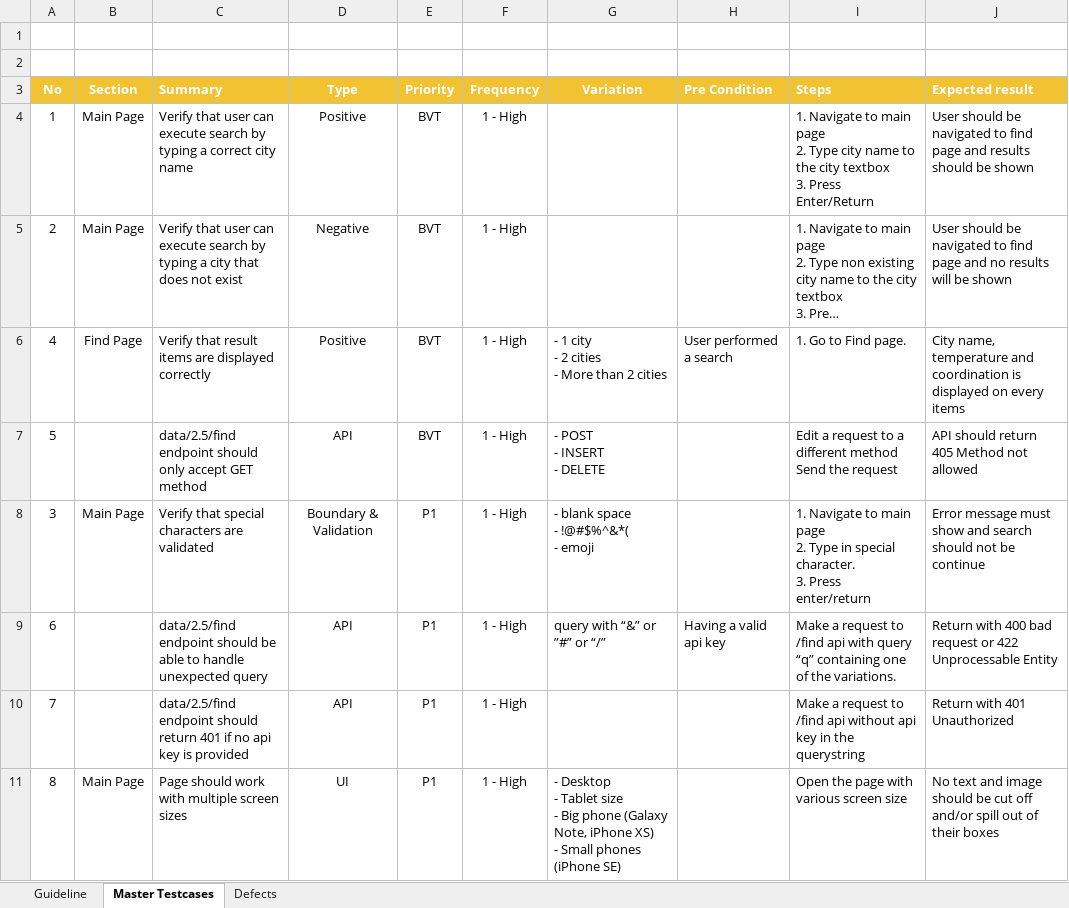
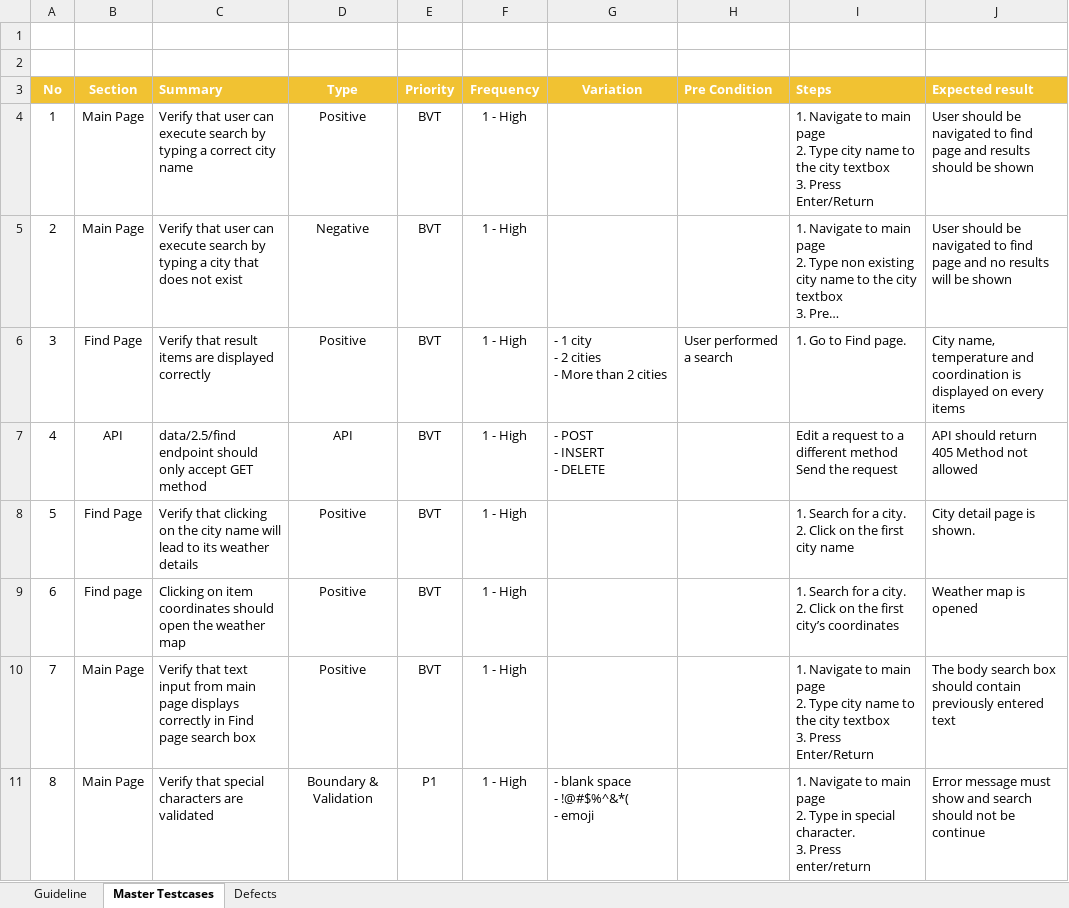
Before and after one commit to huyhua/openweathermap-test, an Excel workbook: manual-testcases.xlsx, sheet Master Testcases, drawn as a sheet; only a part is shown; long unchanged cells end in …; values as stored, in another font and other column widths than the file's, no borders; removed rows and columns are numbered as before the commit, all else as after; ↵ is a line break in a cell; the diff covers the shown part only; the diff names each change by its address in the sheet, - before the commit and + after, or states it on an @@ line.

```diff
--- a/manual-testcases.xlsx (sheet Master Testcases)
+++ b/manual-testcases.xlsx (sheet Master Testcases)
-A6 (No): 4
+A6 (No): 3
+row 7: 4 | API | data/2.5/find endpoint should only accept GET method | API | BVT | 1 - High | - POST ↵ - INSERT ↵ - DELETE |  | Edit a request to a different method ↵ Send the request | API should return 405 Method not allowed
-B8 (Section): (empty)
+B8 (Section): Find Page
-C8 (Summary): data/2.5/find endpoint should only accept GET method
+C8 (Summary): Verify that clicking on the city name will lead to its weather details
-D8 (Type): API
+D8 (Type): Positive
-G8 (Variation): - POST ↵ - INSERT ↵ - DELETE
+G8 (Variation): (empty)
-I8 (Steps): Edit a request to a different method ↵ Send the request
+I8 (Steps): 1. Search for a city. ↵ 2. Click on the first city name
-J8 (Expected result): API should return 405 Method not allowed
+J8 (Expected result): City detail page is shown.
-row 8: 3 | Main Page | Verify that special characters are validated | Boundary & Validation | P1 | 1 - High | - blank space ↵ - !@#$%^&*( ↵ - emoji |  | 1. Navigate to main page ↵ 2. Type in special character. ↵ 3. Press enter/return | Error message must show and search should not be continue
-B9 (Section): (empty)
+B9 (Section): Find page
-C9 (Summary): data/2.5/find endpoint should be able to handle unexpected query
+C9 (Summary): Clicking on item coordinates should open the weather map
-D9:D10 (Type): API
+D9:D10 (Type): Positive
-E9:E10 (Priority): P1
+E9:E10 (Priority): BVT
-G9 (Variation): query with “&” or ”#” or “/”
+G9 (Variation): (empty)
-H9 (Pre Condition): Having a valid api key
+H9 (Pre Condition): (empty)
-I9 (Steps): Make a request to /find api with query “q” containing one of the variations.
+I9 (Steps): 1. Search for a city. ↵ 2. Click on the first city’s coordinates
-J9 (Expected result): Return with 400 bad request or 422 Unprocessable Entity
+J9 (Expected result): Weather map is opened
-B10 (Section): (empty)
+B10 (Section): Main Page
-C10 (Summary): data/2.5/find endpoint should return 401 if no api key is provided
+C10 (Summary): Verify that text input from main page displays correctly in Find page search box
-I10 (Steps): Make a request to /find api without api key in the querystring
+I10 (Steps): 1. Navigate to main page ↵ 2. Type city name to the city textbox ↵ 3. Press Enter/Return
-J10 (Expected result): Return with 401 Unauthorized
+J10 (Expected result): The body search box should contain previously entered text
-C11 (Summary): Page should work with multiple screen sizes
+C11 (Summary): Verify that special characters are validated
-D11 (Type): UI
+D11 (Type): Boundary & Validation
-G11 (Variation): - Desktop ↵ - Tablet size ↵ - Big phone (Galaxy Note, iPhone XS) ↵ - Small phones (iPhone SE)
+G11 (Variation): - blank space ↵ - !@#$%^&*( ↵ - emoji
-I11 (Steps): Open the page with various screen size
+I11 (Steps): 1. Navigate to main page ↵ 2. Type in special character. ↵ 3. Press enter/return
-J11 (Expected result): No text and image should be cut off and/or spill out of their boxes
+J11 (Expected result): Error message must show and search should not be continue
```
Also changed, not shown: 10 added rows and 34 edited cells elsewhere in this sheet, sheet Defects.
